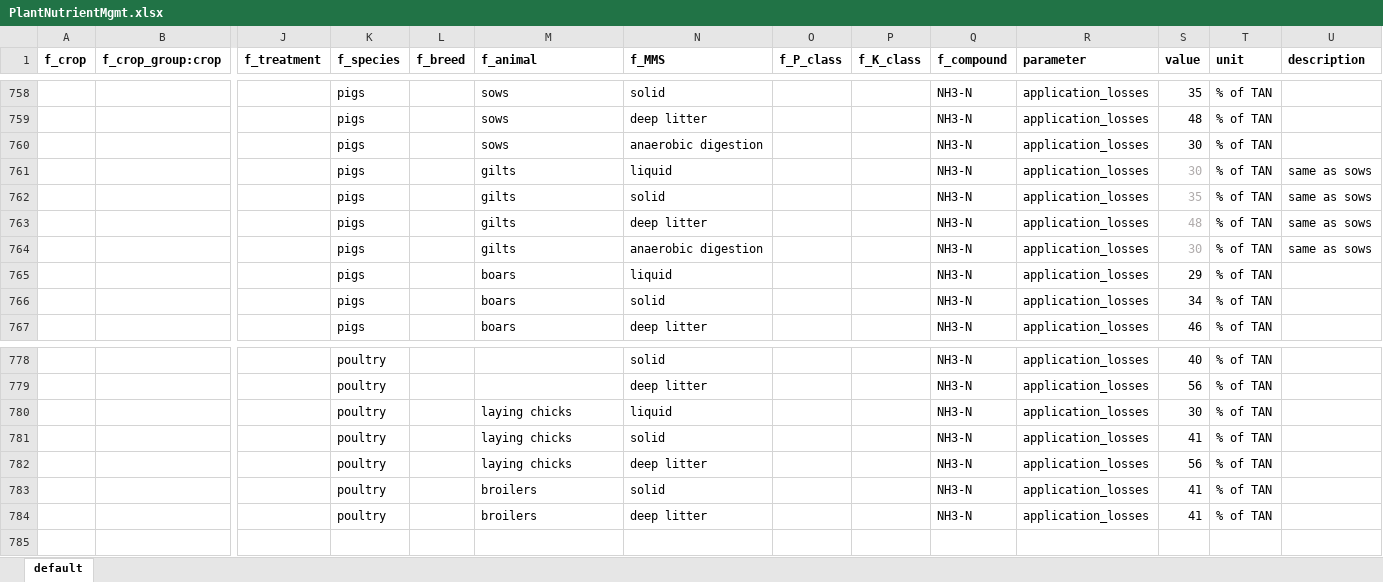
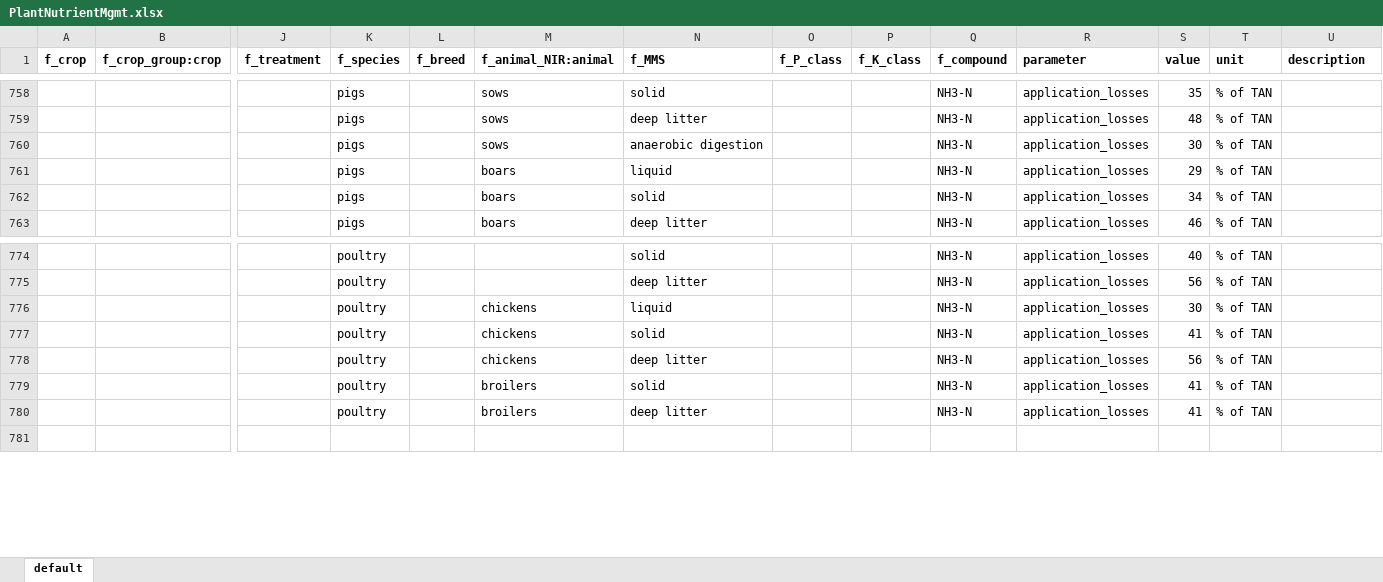
Before and after one commit to SLU-foodsystems/CIBUSmod, an Excel workbook: data/default/PlantNutrientMgmt.xlsx, sheet default, drawn as a sheet; only a part is shown, gaps mark what is left out; values as stored, in another font and other column widths than the file's, no borders; removed rows and columns are numbered as before the commit, all else as after; rows hold the shown columns only; the diff names each change by its address in the sheet, - before the commit and + after, or states it on an @@ line.

Commit message:
Fixed animal categories for manure application losses

```diff
--- a/data/default/PlantNutrientMgmt.xlsx (sheet default)
+++ b/data/default/PlantNutrientMgmt.xlsx (sheet default)
-M1: f_animal
+M1: f_animal_NIR:animal
-row 761:  |  |  | pigs |  | gilts | liquid |  |  | NH3-N | application_losses | 30 | % of TAN | same as sows
-row 762:  |  |  | pigs |  | gilts | solid |  |  | NH3-N | application_losses | 35 | % of TAN | same as sows
-row 763:  |  |  | pigs |  | gilts | deep litter |  |  | NH3-N | application_losses | 48 | % of TAN | same as sows
-row 764:  |  |  | pigs |  | gilts | anaerobic digestion |  |  | NH3-N | application_losses | 30 | % of TAN | same as sows
-M776:M778 (f_animal_NIR:animal): laying chicks
+M776:M778 (f_animal_NIR:animal): chickens
```
